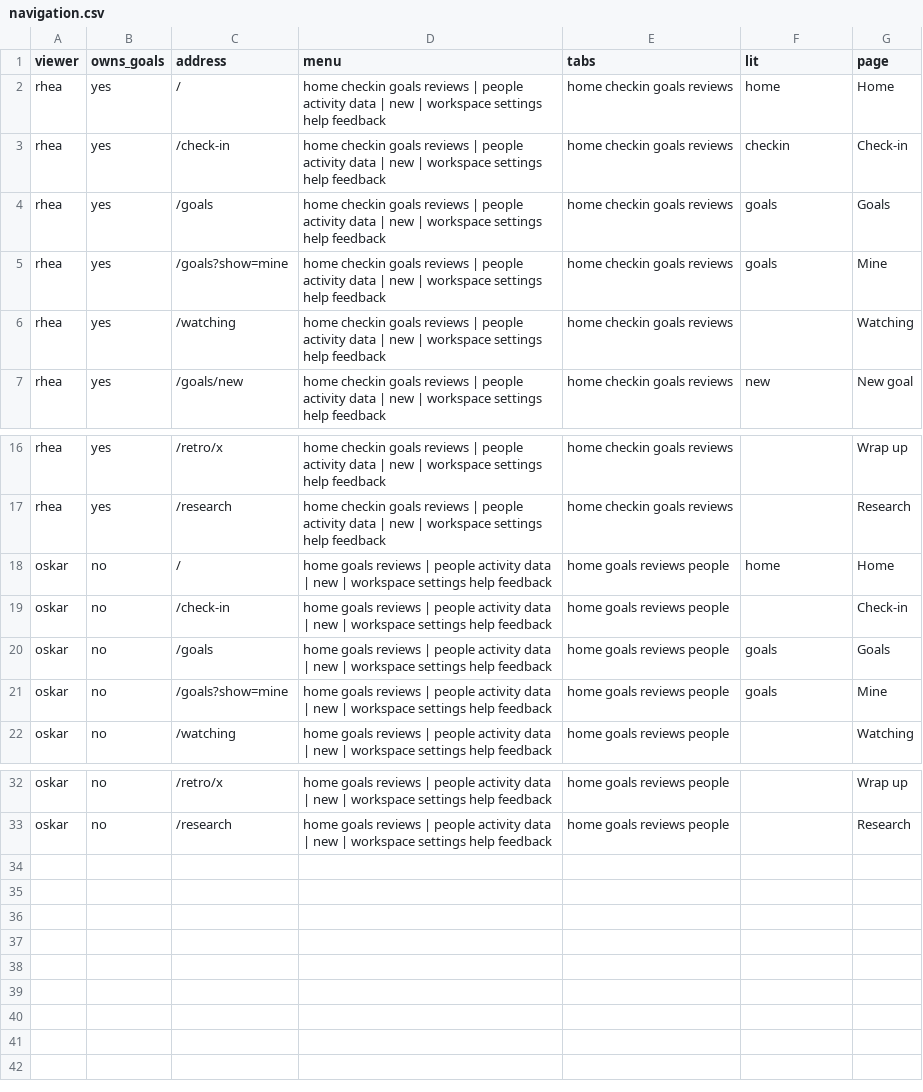
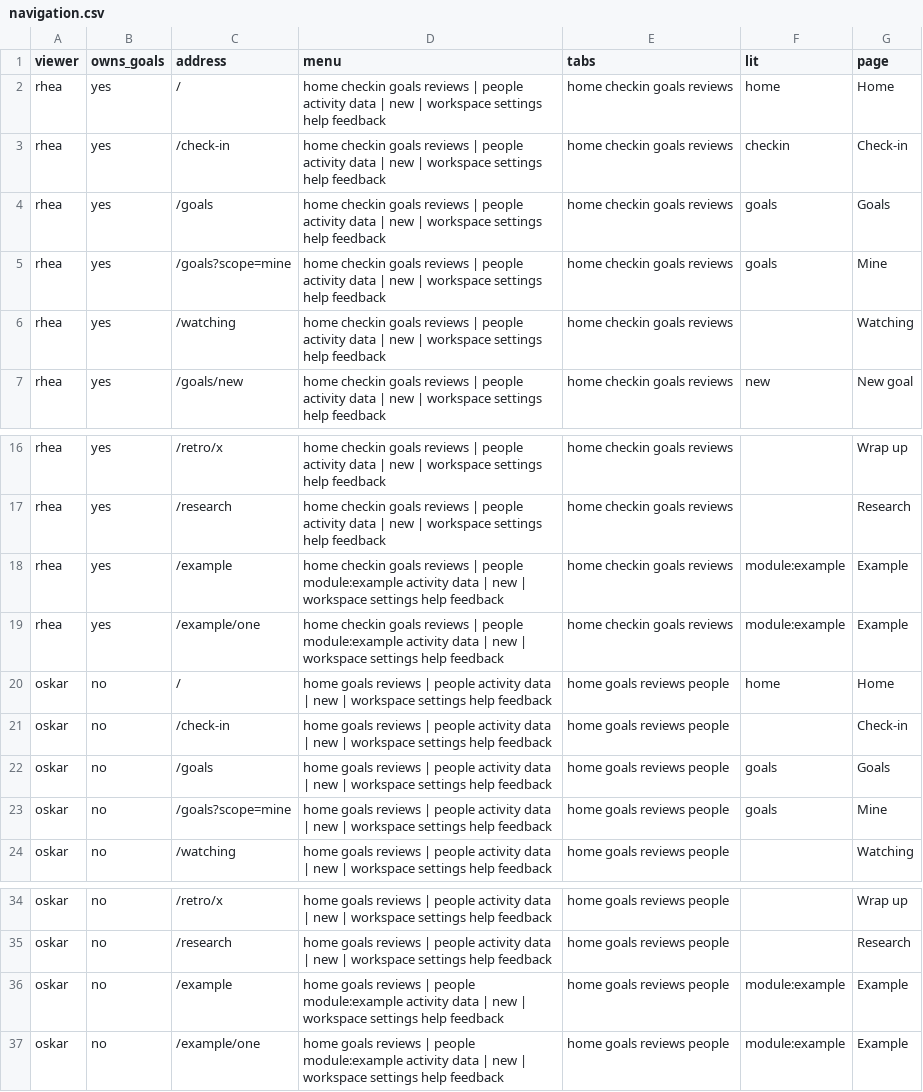
Before and after one commit to sconies/goals-app, a CSV file: spec/conformance/navigation.csv, drawn as a sheet; only a part is shown, gaps mark what is left out.

```diff
--- a/spec/conformance/navigation.csv
+++ b/spec/conformance/navigation.csv
@@ -4,3 +4,3 @@ rhea,yes,/check-in,home checkin goals reviews | people activity data | new | wor
 rhea,yes,/goals,home checkin goals reviews | people activity data | new | workspace settings help feedback,home checkin goals reviews,goals,Goals
-rhea,yes,/goals?show=mine,home checkin goals reviews | people activity data | new | workspace settings help feedback,home checkin goals reviews,goals,Mine
+rhea,yes,/goals?scope=mine,home checkin goals reviews | people activity data | new | workspace settings help feedback,home checkin goals reviews,goals,Mine
 rhea,yes,/watching,home checkin goals reviews | people activity data | new | workspace settings help feedback,home checkin goals reviews,,Watching
@@ -17,2 +17,4 @@ rhea,yes,/retro/x,home checkin goals reviews | people activity data | new | work
 rhea,yes,/research,home checkin goals reviews | people activity data | new | workspace settings help feedback,home checkin goals reviews,,Research
+rhea,yes,/example,home checkin goals reviews | people module:example activity data | new | workspace settings help feedback,home checkin goals reviews,module:example,Example
+rhea,yes,/example/one,home checkin goals reviews | people module:example activity data | new | workspace settings help feedback,home checkin goals reviews,module:example,Example
 oskar,no,/,home goals reviews | people activity data | new | workspace settings help feedback,home goals reviews people,home,Home
@@ -20,3 +22,3 @@ oskar,no,/check-in,home goals reviews | people activity data | new | workspace s
 oskar,no,/goals,home goals reviews | people activity data | new | workspace settings help feedback,home goals reviews people,goals,Goals
-oskar,no,/goals?show=mine,home goals reviews | people activity data | new | workspace settings help feedback,home goals reviews people,goals,Mine
+oskar,no,/goals?scope=mine,home goals reviews | people activity data | new | workspace settings help feedback,home goals reviews people,goals,Mine
 oskar,no,/watching,home goals reviews | people activity data | new | workspace settings help feedback,home goals reviews people,,Watching
@@ -33 +35,3 @@ oskar,no,/retro/x,home goals reviews | people activity data | new | workspace se
 oskar,no,/research,home goals reviews | people activity data | new | workspace settings help feedback,home goals reviews people,,Research
+oskar,no,/example,home goals reviews | people module:example activity data | new | workspace settings help feedback,home goals reviews people,module:example,Example
+oskar,no,/example/one,home goals reviews | people module:example activity data | new | workspace settings help feedback,home goals reviews people,module:example,Example
```
Also changed, not shown: 22 other files.
